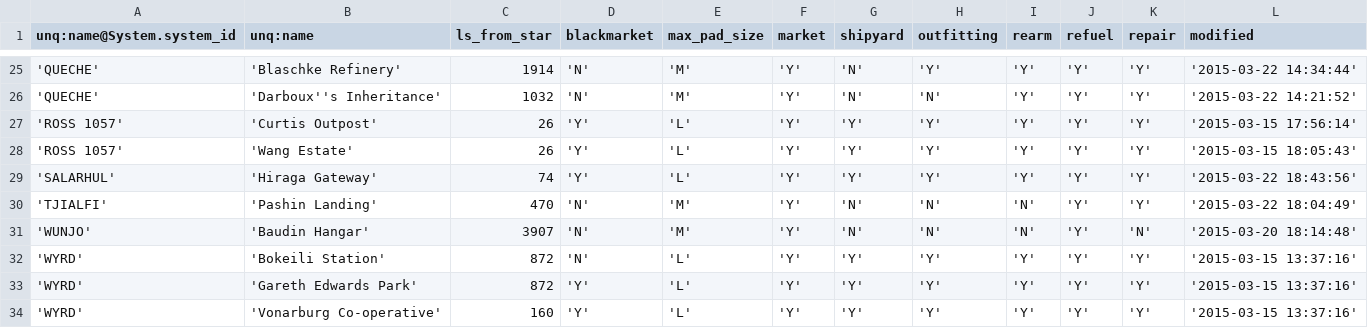
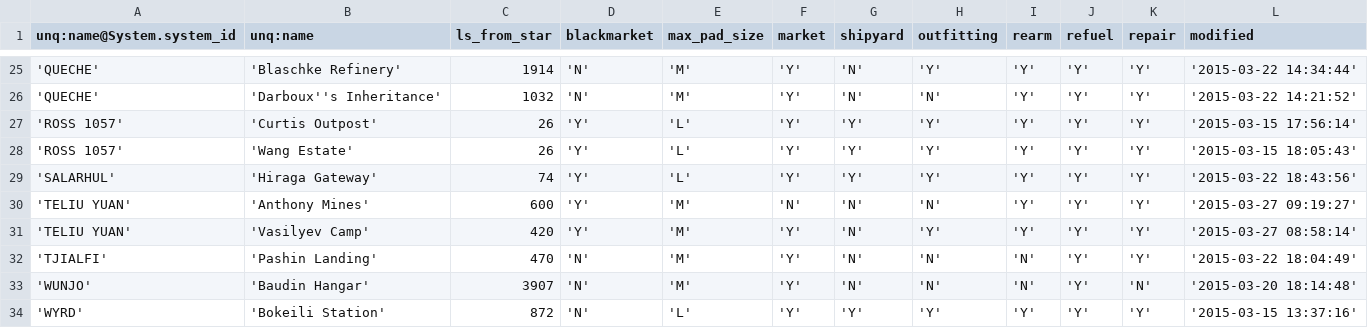
Before and after one commit to EliteDangerous/tradedangerous, a CSV file: data/Station.csv, drawn as a sheet; only a part is shown, gaps mark what is left out; the shorter side is filled out with more unchanged rows.

```diff
--- a/data/Station.csv
+++ b/data/Station.csv
@@ -29,2 +29,4 @@ unq:name@System.system_id,unq:name,ls_from_star,blackmarket,max_pad_size,market,
 'SALARHUL','Hiraga Gateway',74,'Y','L','Y','Y','Y','Y','Y','Y','2015-03-22 18:43:56'
+'TELIU YUAN','Anthony Mines',600,'Y','M','N','N','N','Y','Y','Y','2015-03-27 09:19:27'
+'TELIU YUAN','Vasilyev Camp',420,'Y','M','Y','N','Y','Y','Y','Y','2015-03-27 08:58:14'
 'TJIALFI','Pashin Landing',470,'N','M','Y','N','N','N','Y','Y','2015-03-22 18:04:49'
```
Also changed, not shown: data/StationAttributes.csv, data/SystemAttributes.csv.
